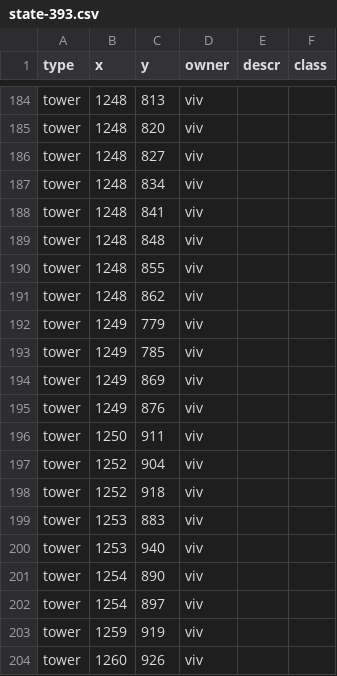
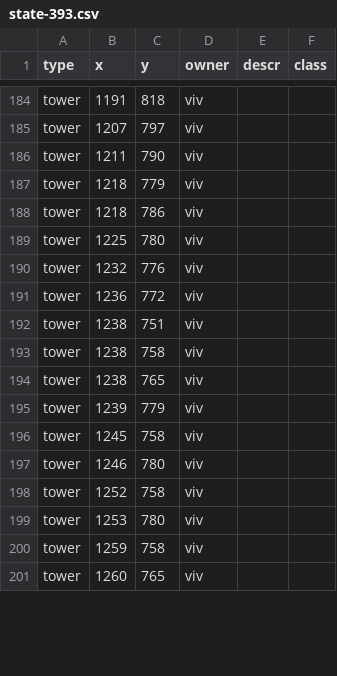
Before and after one commit to rogiersteehouder/sosmap, a CSV file: state-393.csv, drawn as a sheet; only a part is shown, gaps mark what is left out; the diff covers the shown part only.

```diff
--- a/state-393.csv
+++ b/state-393.csv
@@ -184,21 +184,18 @@
-"tower",1248,813,"viv",,
-"tower",1248,820,"viv",,
-"tower",1248,827,"viv",,
-"tower",1248,834,"viv",,
-"tower",1248,841,"viv",,
-"tower",1248,848,"viv",,
-"tower",1248,855,"viv",,
-"tower",1248,862,"viv",,
-"tower",1249,779,"viv",,
-"tower",1249,785,"viv",,
-"tower",1249,869,"viv",,
-"tower",1249,876,"viv",,
-"tower",1250,911,"viv",,
-"tower",1252,904,"viv",,
-"tower",1252,918,"viv",,
-"tower",1253,883,"viv",,
-"tower",1253,940,"viv",,
-"tower",1254,890,"viv",,
-"tower",1254,897,"viv",,
-"tower",1259,919,"viv",,
-"tower",1260,926,"viv",,
+"tower",1191,818,"viv",,
+"tower",1207,797,"viv",,
+"tower",1211,790,"viv",,
+"tower",1218,779,"viv",,
+"tower",1218,786,"viv",,
+"tower",1225,780,"viv",,
+"tower",1232,776,"viv",,
+"tower",1236,772,"viv",,
+"tower",1238,751,"viv",,
+"tower",1238,758,"viv",,
+"tower",1238,765,"viv",,
+"tower",1239,779,"viv",,
+"tower",1245,758,"viv",,
+"tower",1246,780,"viv",,
+"tower",1252,758,"viv",,
+"tower",1253,780,"viv",,
+"tower",1259,758,"viv",,
+"tower",1260,765,"viv",,
```
Also changed, not shown: 36 edited cells elsewhere in this file, 2 other files.
